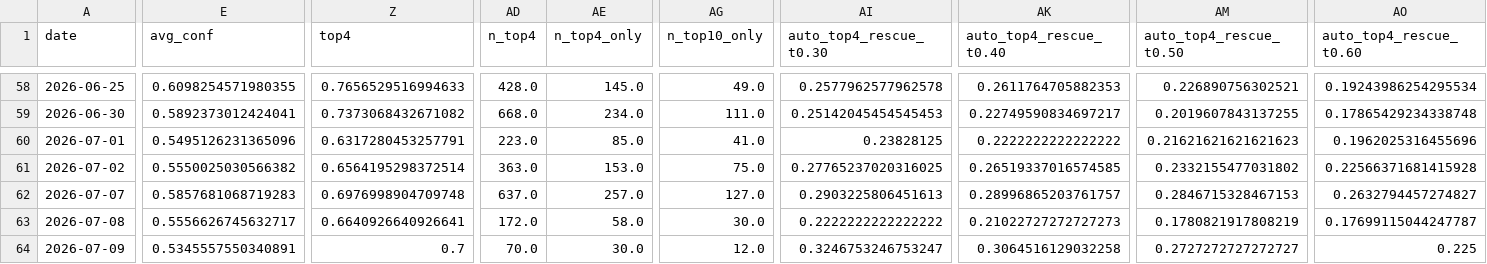
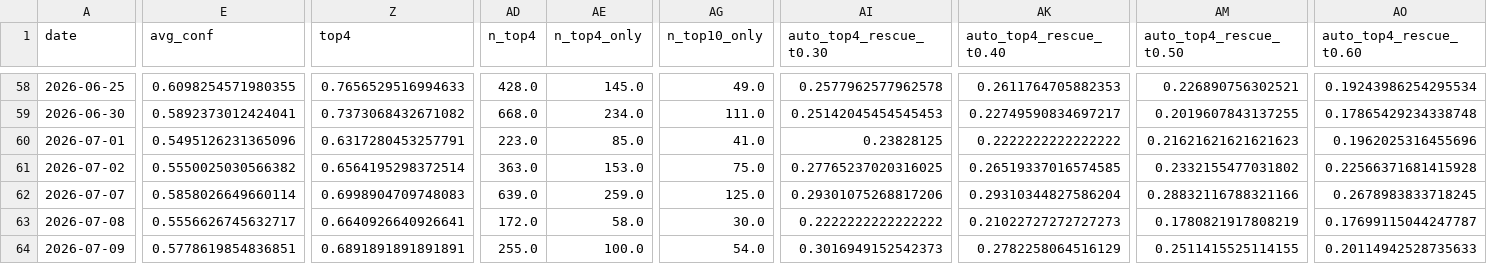
Before and after one commit to bubcass/ml-pq-headings, a CSV file: outputs/metrics_daily.csv, drawn as a sheet; only a part is shown, gaps mark what is left out; removed rows and columns are numbered as before the commit, all else as after; rows hold the shown columns only; the diff covers the shown part only; the diff names each change by its address in the sheet, - before the commit and + after, or states it on an @@ line.

Commit message:
Update daily PQ heading metrics (DistilBERT + DeBERTa 2026-07-14)

```diff
--- a/outputs/metrics_daily.csv
+++ b/outputs/metrics_daily.csv
-E62 (avg_conf): 0.5857681068719283
+E62 (avg_conf): 0.5858026649660114
-Z62 (top4): 0.6976998904709748
+Z62 (top4): 0.6998904709748083
-AD62 (n_top4): 637.0
+AD62 (n_top4): 639.0
-AE62 (n_top4_only): 257.0
+AE62 (n_top4_only): 259.0
-AG62 (n_top10_only): 127.0
+AG62 (n_top10_only): 125.0
-AI62 (auto_top4_rescue_t0.30): 0.2903225806451613
+AI62 (auto_top4_rescue_t0.30): 0.29301075268817206
-AK62 (auto_top4_rescue_t0.40): 0.28996865203761757
+AK62 (auto_top4_rescue_t0.40): 0.29310344827586204
-AM62 (auto_top4_rescue_t0.50): 0.2846715328467153
+AM62 (auto_top4_rescue_t0.50): 0.28832116788321166
-AO62 (auto_top4_rescue_t0.60): 0.2632794457274827
+AO62 (auto_top4_rescue_t0.60): 0.2678983833718245
-row 64: 2026-07-09 | 0.5345557550340891 | 0.7 | 70.0 | 30.0 | 12.0 | 0.3246753246753247 | 0.3064516129032258 | 0.2727272727272727 | 0.225
+row 64: 2026-07-09 | 0.5778619854836851 | 0.6891891891891891 | 255.0 | 100.0 | 54.0 | 0.3016949152542373 | 0.2782258064516129 | 0.2511415525114155 | 0.20114942528735633
```
Also changed, not shown: 1 edited cell elsewhere in this file, outputs/metrics_daily_distilbert.csv.
